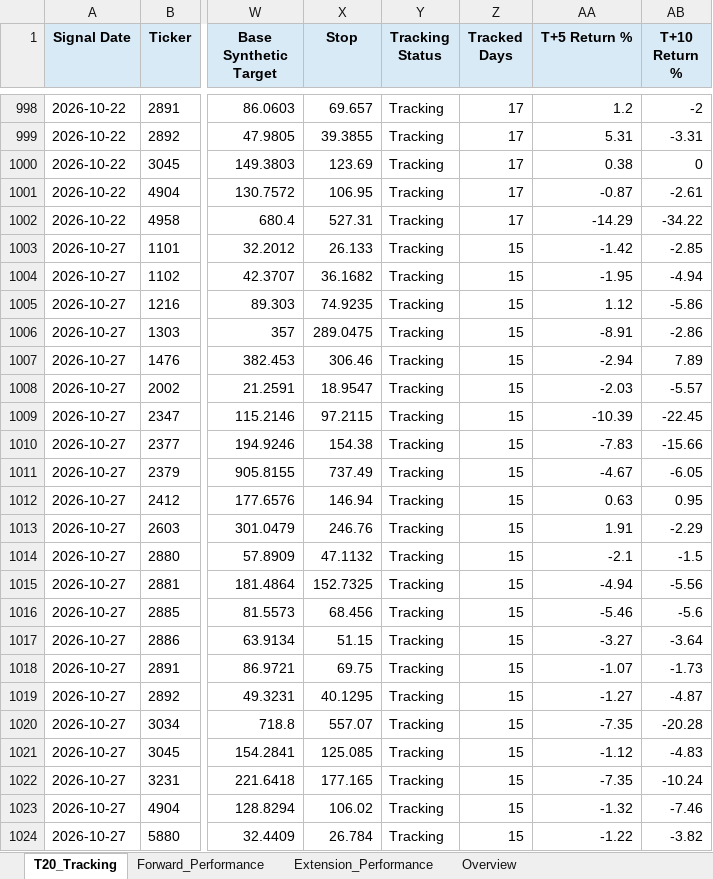
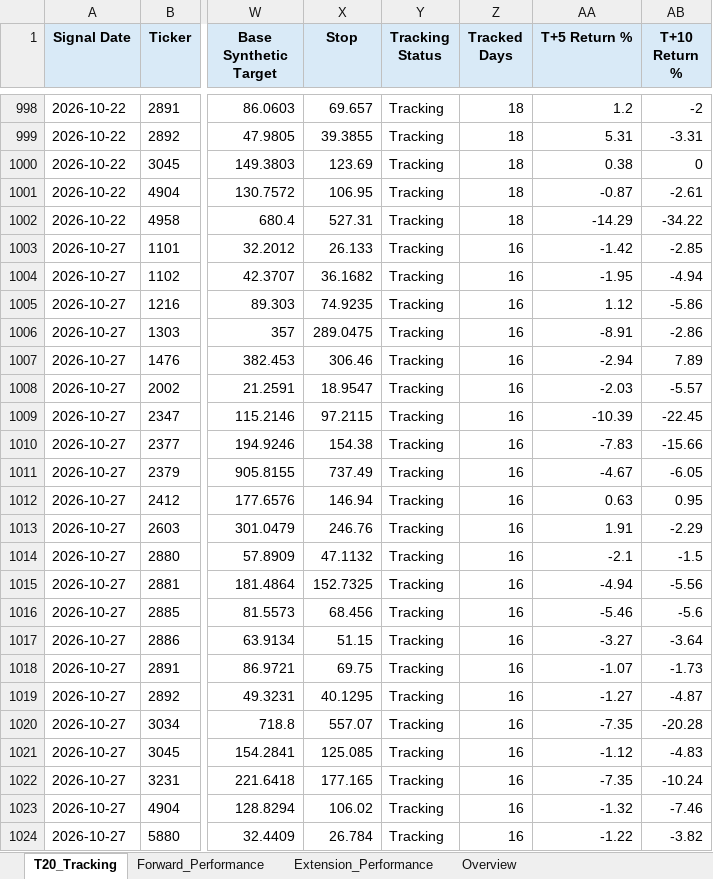
Before and after one commit to Gary172Lee/iSecretary-LIFF, an Excel workbook: data/swing_performance_analysis.xlsx, sheet T20_Tracking, drawn as a sheet; only a part is shown, gaps mark what is left out; values as stored, in another font and other column widths than the file's, no borders; the diff covers the shown part only; the diff names each change by its address in the sheet, - before the commit and + after, or states it on an @@ line.

```diff
--- a/data/swing_performance_analysis.xlsx (sheet T20_Tracking)
+++ b/data/swing_performance_analysis.xlsx (sheet T20_Tracking)
-Z998:Z1002 (Tracked Days): 17
+Z998:Z1002 (Tracked Days): 18
-Z1003:Z1024 (Tracked Days): 15
+Z1003:Z1024 (Tracked Days): 16
```
Also changed, not shown: 3 added rows and 166 edited cells elsewhere in this sheet, sheet Forward_Performance, sheet Extension_Performance, sheet Overview, data/swing_user_watchlist_analysis.xlsx, 17 other files.
